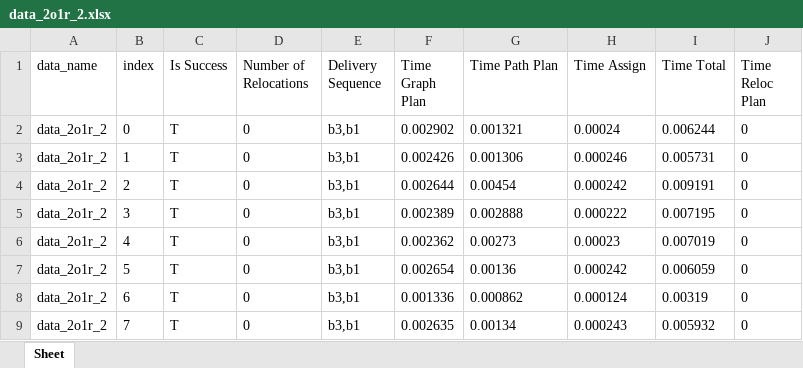
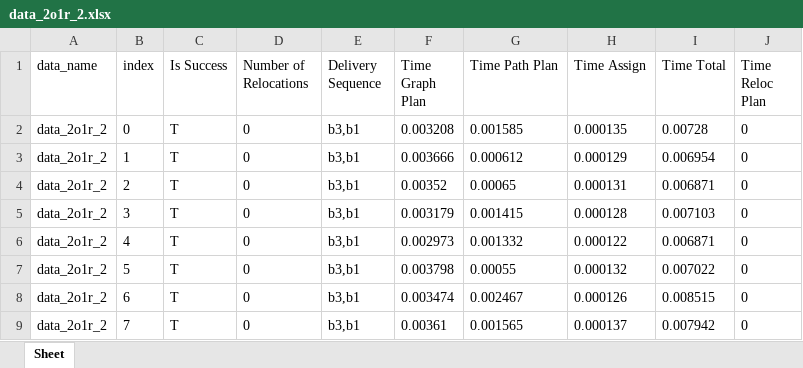
Before and after one commit to fluentrobotics/ReloPush, an Excel workbook: log/data_2o1r_2.xlsx, sheet Sheet, drawn as a sheet; only a part is shown; values as stored, in another font and other column widths than the file's, no borders; the diff covers the shown part only; the diff names each change by its address in the sheet, - before the commit and + after, or states it on an @@ line.

Commit message:
adding pre-relocations in push-path

```diff
--- a/log/data_2o1r_2.xlsx (sheet Sheet)
+++ b/log/data_2o1r_2.xlsx (sheet Sheet)
-F2 (Time Graph Plan): 0.002902
+F2 (Time Graph Plan): 0.003208
-G2 (Time Path Plan): 0.001321
+G2 (Time Path Plan): 0.001585
-H2 (Time Assign): 0.00024
+H2 (Time Assign): 0.000135
-I2 (Time Total): 0.006244
+I2 (Time Total): 0.00728
-F3 (Time Graph Plan): 0.002426
+F3 (Time Graph Plan): 0.003666
-G3 (Time Path Plan): 0.001306
+G3 (Time Path Plan): 0.000612
-H3 (Time Assign): 0.000246
+H3 (Time Assign): 0.000129
-I3 (Time Total): 0.005731
+I3 (Time Total): 0.006954
-F4 (Time Graph Plan): 0.002644
+F4 (Time Graph Plan): 0.00352
-G4 (Time Path Plan): 0.00454
+G4 (Time Path Plan): 0.00065
-H4 (Time Assign): 0.000242
+H4 (Time Assign): 0.000131
-I4 (Time Total): 0.009191
+I4 (Time Total): 0.006871
-F5 (Time Graph Plan): 0.002389
+F5 (Time Graph Plan): 0.003179
-G5 (Time Path Plan): 0.002888
+G5 (Time Path Plan): 0.001415
-H5 (Time Assign): 0.000222
+H5 (Time Assign): 0.000128
-I5 (Time Total): 0.007195
+I5 (Time Total): 0.007103
-F6 (Time Graph Plan): 0.002362
+F6 (Time Graph Plan): 0.002973
-G6 (Time Path Plan): 0.00273
+G6 (Time Path Plan): 0.001332
-H6 (Time Assign): 0.00023
+H6 (Time Assign): 0.000122
-I6 (Time Total): 0.007019
+I6 (Time Total): 0.006871
-F7 (Time Graph Plan): 0.002654
+F7 (Time Graph Plan): 0.003798
-G7 (Time Path Plan): 0.00136
+G7 (Time Path Plan): 0.00055
-H7 (Time Assign): 0.000242
+H7 (Time Assign): 0.000132
-I7 (Time Total): 0.006059
+I7 (Time Total): 0.007022
-F8 (Time Graph Plan): 0.001336
+F8 (Time Graph Plan): 0.003474
-G8 (Time Path Plan): 0.000862
+G8 (Time Path Plan): 0.002467
-H8 (Time Assign): 0.000124
+H8 (Time Assign): 0.000126
-I8 (Time Total): 0.00319
+I8 (Time Total): 0.008515
-F9 (Time Graph Plan): 0.002635
+F9 (Time Graph Plan): 0.00361
-G9 (Time Path Plan): 0.00134
+G9 (Time Path Plan): 0.001565
-H9 (Time Assign): 0.000243
+H9 (Time Assign): 0.000137
-I9 (Time Total): 0.005932
+I9 (Time Total): 0.007942
```
Also changed, not shown: 368 edited cells elsewhere in this sheet, 15 other files.
